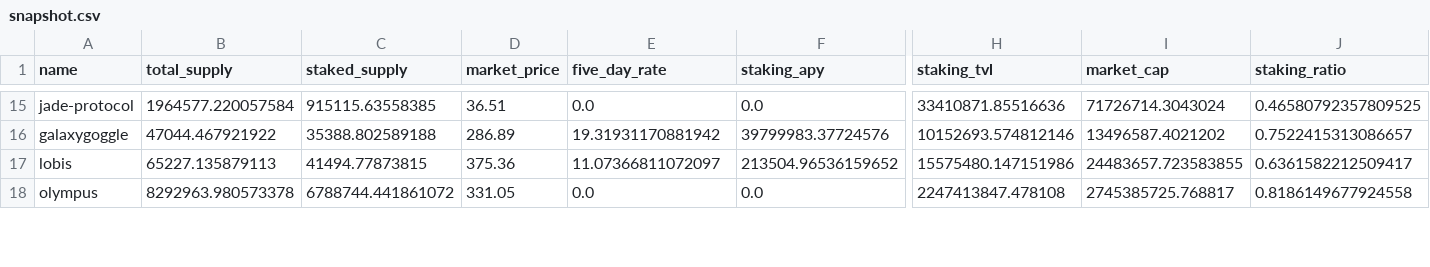
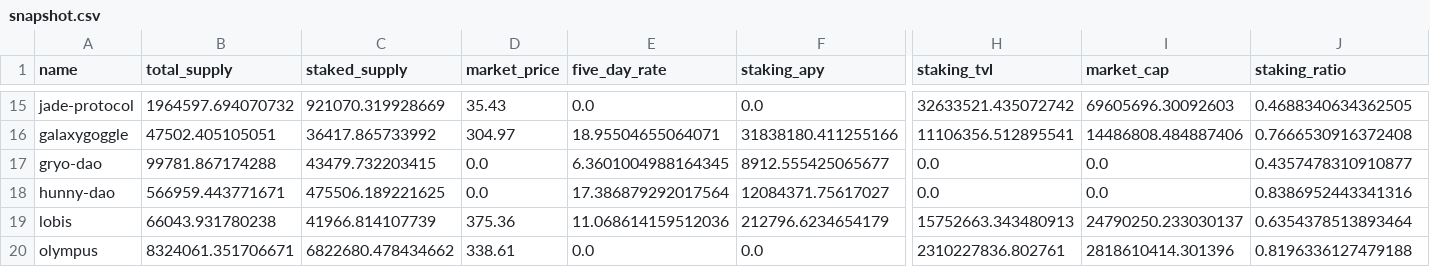
Before and after one commit to Concave-Community/ohm-fork-data, a CSV file: data/snapshot.csv, drawn as a sheet; only a part is shown, gaps mark what is left out; addresses are those after the commit; rows hold the shown columns only; the diff covers the shown part only; the diff names each change by its address in the sheet, - before the commit and + after, or states it on an @@ line.

Commit message:
add new suppoted for hunny-dao & gryo-dao //epoch problem checked

```diff
--- a/data/snapshot.csv
+++ b/data/snapshot.csv
-B15 (total_supply): 1964577.220057584
+B15 (total_supply): 1964597.694070732
-C15 (staked_supply): 915115.63558385
+C15 (staked_supply): 921070.319928669
-D15 (market_price): 36.51
+D15 (market_price): 35.43
-H15 (staking_tvl): 33410871.85516636
+H15 (staking_tvl): 32633521.435072742
-I15 (market_cap): 71726714.3043024
+I15 (market_cap): 69605696.30092603
-J15 (staking_ratio): 0.46580792357809525
+J15 (staking_ratio): 0.4688340634362505
-B16 (total_supply): 47044.467921922
+B16 (total_supply): 47502.405105051
-C16 (staked_supply): 35388.802589188
+C16 (staked_supply): 36417.865733992
-D16 (market_price): 286.89
+D16 (market_price): 304.97
-E16 (five_day_rate): 19.31931170881942
+E16 (five_day_rate): 18.95504655064071
-F16 (staking_apy): 39799983.37724576
+F16 (staking_apy): 31838180.411255166
-H16 (staking_tvl): 10152693.574812146
+H16 (staking_tvl): 11106356.512895541
-I16 (market_cap): 13496587.4021202
+I16 (market_cap): 14486808.484887406
-J16 (staking_ratio): 0.7522415313086657
+J16 (staking_ratio): 0.7666530916372408
+row 17: gryo-dao | 99781.867174288 | 43479.732203415 | 0.0 | 6.3601004988164345 | 8912.555425065677 | 0.0 | 0.0 | 0.4357478310910877
+row 18: hunny-dao | 566959.443771671 | 475506.189221625 | 0.0 | 17.386879292017564 | 12084371.75617027 | 0.0 | 0.0 | 0.8386952443341316
-B19 (total_supply): 65227.135879113
+B19 (total_supply): 66043.931780238
-C19 (staked_supply): 41494.77873815
+C19 (staked_supply): 41966.814107739
-E19 (five_day_rate): 11.07366811072097
+E19 (five_day_rate): 11.068614159512036
-F19 (staking_apy): 213504.96536159652
+F19 (staking_apy): 212796.6234654179
-H19 (staking_tvl): 15575480.147151986
+H19 (staking_tvl): 15752663.343480913
-I19 (market_cap): 24483657.723583855
+I19 (market_cap): 24790250.233030137
-J19 (staking_ratio): 0.6361582212509417
+J19 (staking_ratio): 0.6354378513893464
-B20 (total_supply): 8292963.980573378
+B20 (total_supply): 8324061.351706671
-C20 (staked_supply): 6788744.441861072
+C20 (staked_supply): 6822680.478434662
-D20 (market_price): 331.05
+D20 (market_price): 338.61
-H20 (staking_tvl): 2247413847.478108
+H20 (staking_tvl): 2310227836.802761
-I20 (market_cap): 2745385725.768817
+I20 (market_cap): 2818610414.301396
-J20 (staking_ratio): 0.8186149677924558
+J20 (staking_ratio): 0.8196336127479188
```
Also changed, not shown: 132 edited cells elsewhere in this file, 7 other files.
